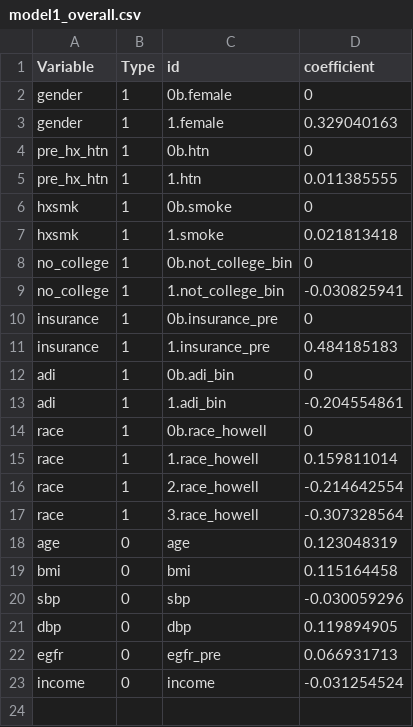
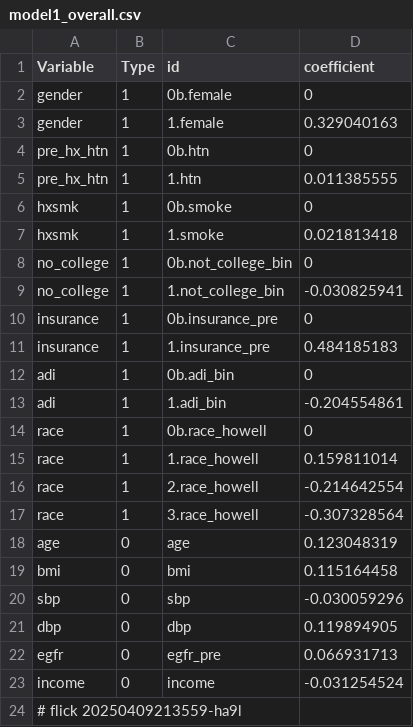
Before and after one commit to abikesa/provocateur, a CSV file: kitabo/ensi/testbin/test4/assets/csv/model1_overall.csv, drawn as a sheet; the diff names each change by its address in the sheet, - before the commit and + after, or states it on an @@ line.

Commit message:
kitabo/ensi/testbin/test4/assets/csv/model1_overall.csv

```diff
--- a/kitabo/ensi/testbin/test4/assets/csv/model1_overall.csv
+++ b/kitabo/ensi/testbin/test4/assets/csv/model1_overall.csv
+row 24: # flick 20250409213559-ha9l
```
